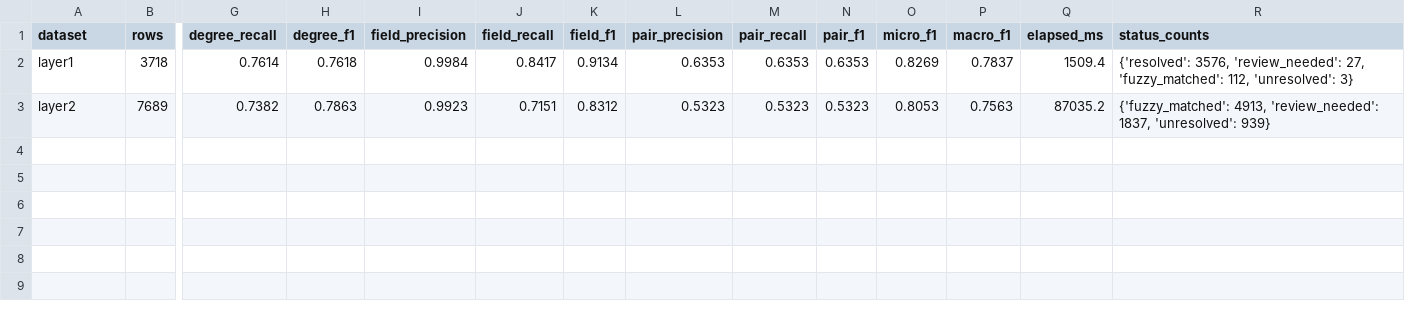
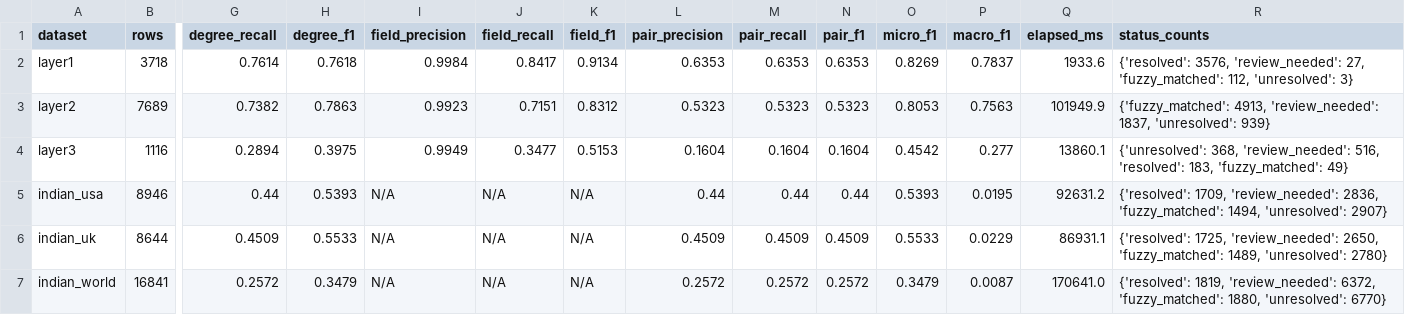
Before and after one commit to arnav2811/CV-Manager-SIP, a CSV file: evaluation/evaluation_summary.csv, drawn as a sheet; only a part is shown, gaps mark what is left out; rows hold the shown columns only; the diff names each change by its address in the sheet, - before the commit and + after, or states it on an @@ line.

Commit message:
Add complete evaluation suite

```diff
--- a/evaluation/evaluation_summary.csv
+++ b/evaluation/evaluation_summary.csv
-Q2 (elapsed_ms): 1509.4
+Q2 (elapsed_ms): 1933.6
-Q3 (elapsed_ms): 87035.2
+Q3 (elapsed_ms): 101949.9
+row 4: layer3 | 1116 | 0.2894 | 0.3975 | 0.9949 | 0.3477 | 0.5153 | 0.1604 | 0.1604 | 0.1604 | 0.4542 | 0.277 | 13860.1 | {'unresolved': 368, 'review_needed': 516, 'resolved': 183, 'fuzzy_matched': 49}
+row 5: indian_usa | 8946 | 0.44 | 0.5393 | N/A | N/A | N/A | 0.44 | 0.44 | 0.44 | 0.5393 | 0.0195 | 92631.2 | {'resolved': 1709, 'review_needed': 2836, 'fuzzy_matched': 1494, 'unresolved': 2907}
+row 6: indian_uk | 8644 | 0.4509 | 0.5533 | N/A | N/A | N/A | 0.4509 | 0.4509 | 0.4509 | 0.5533 | 0.0229 | 86931.1 | {'resolved': 1725, 'review_needed': 2650, 'fuzzy_matched': 1489, 'unresolved': 2780}
+row 7: indian_world | 16841 | 0.2572 | 0.3479 | N/A | N/A | N/A | 0.2572 | 0.2572 | 0.2572 | 0.3479 | 0.0087 | 170641.0 | {'resolved': 1819, 'review_needed': 6372, 'fuzzy_matched': 1880, 'unresolved': 6770}
```
Also changed, not shown: 12 other files.
